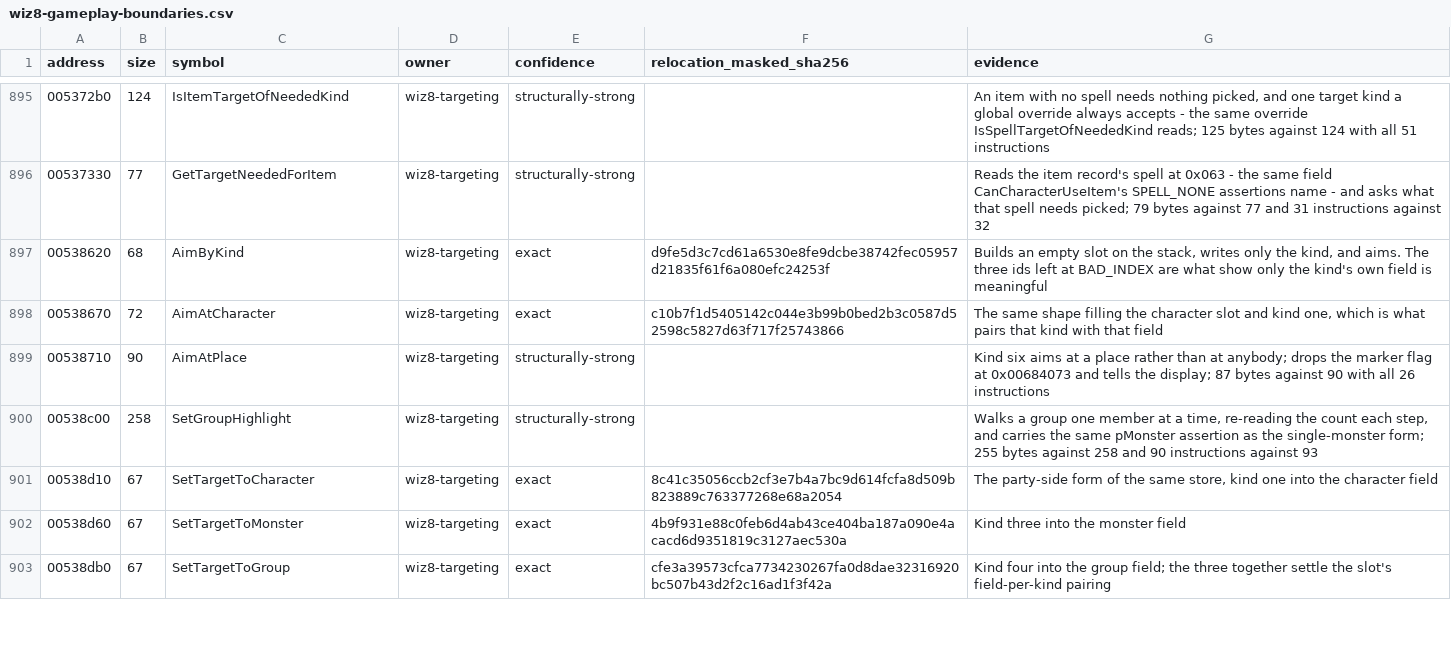
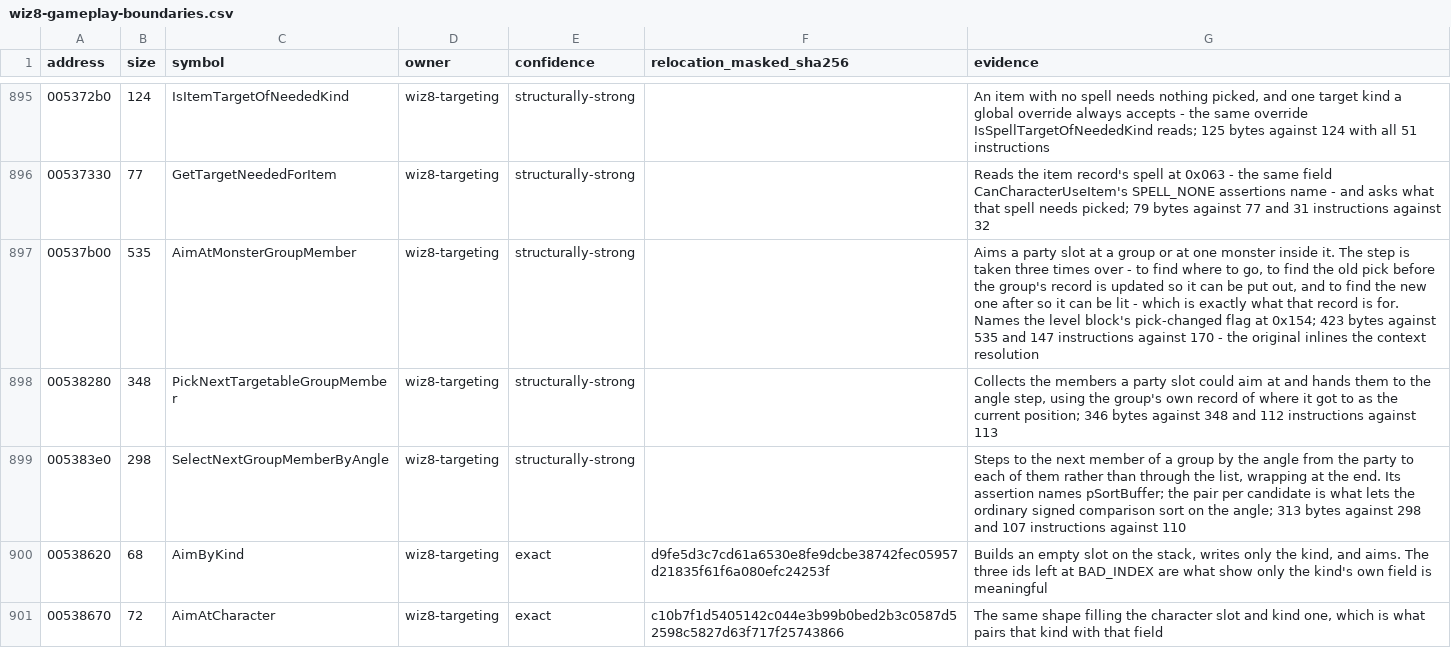
Before and after one commit to agluszak/wizardry-8-decomp, a CSV file: config/reccmp/wiz8-gameplay-boundaries.csv, drawn as a sheet; only a part is shown, gaps mark what is left out; the shorter side is filled out with more unchanged rows.

Commit message:
Recover how the party cycles through a monster group
The step goes round the party rather than through the list: the targetable
members are sorted by the angle from the party to each of them and the one
after whichever is currently picked is taken, wrapping at the end. That is what
makes picking feel like moving across the screen, and it is why the group keeps
a record of which member it got to - 0x9b, now named for it.

AimAtMonsterGroupMember takes the step three times over, once to find where to
go and once either side of updating that record so the old pick can be put out
and the new one lit. The level block's 0x154 is the flag that says the pick
moved.

```diff
--- a/config/reccmp/wiz8-gameplay-boundaries.csv
+++ b/config/reccmp/wiz8-gameplay-boundaries.csv
@@ -896,2 +896,5 @@ address,size,symbol,owner,confidence,relocation_masked_sha256,evidence
 00537330,77,GetTargetNeededForItem,wiz8-targeting,structurally-strong,,Reads the item record's spell at 0x063 - the same field CanCharacterUseItem's SPELL_NONE assertions name - and asks what that spell needs picked; 79 bytes against 77 and 31 instructions against 32
+00537b00,535,AimAtMonsterGroupMember,wiz8-targeting,structurally-strong,,"Aims a party slot at a group or at one monster inside it. The step is taken three times over - to find where to go, to find the old pick before the group's record is updated so it can be put out, and to find the new one after so it can be lit - which is exactly what that record is for. Names the level block's pick-changed flag at 0x154; 423 bytes against 535 and 147 instructions against 170 - the original inlines the context resolution"
+00538280,348,PickNextTargetableGroupMember,wiz8-targeting,structurally-strong,,"Collects the members a party slot could aim at and hands them to the angle step, using the group's own record of where it got to as the current position; 346 bytes against 348 and 112 instructions against 113"
+005383e0,298,SelectNextGroupMemberByAngle,wiz8-targeting,structurally-strong,,"Steps to the next member of a group by the angle from the party to each of them rather than through the list, wrapping at the end. Its assertion names pSortBuffer; the pair per candidate is what lets the ordinary signed comparison sort on the angle; 313 bytes against 298 and 107 instructions against 110"
 00538620,68,AimByKind,wiz8-targeting,exact,d9fe5d3c7cd61a6530e8fe9dcbe38742fec05957d21835f61f6a080efc24253f,"Builds an empty slot on the stack, writes only the kind, and aims. The three ids left at BAD_INDEX are what show only the kind's own field is meaningful"
```
Also changed, not shown: evidence/reviewed/wiz8/functions.csv, 3 other files.
